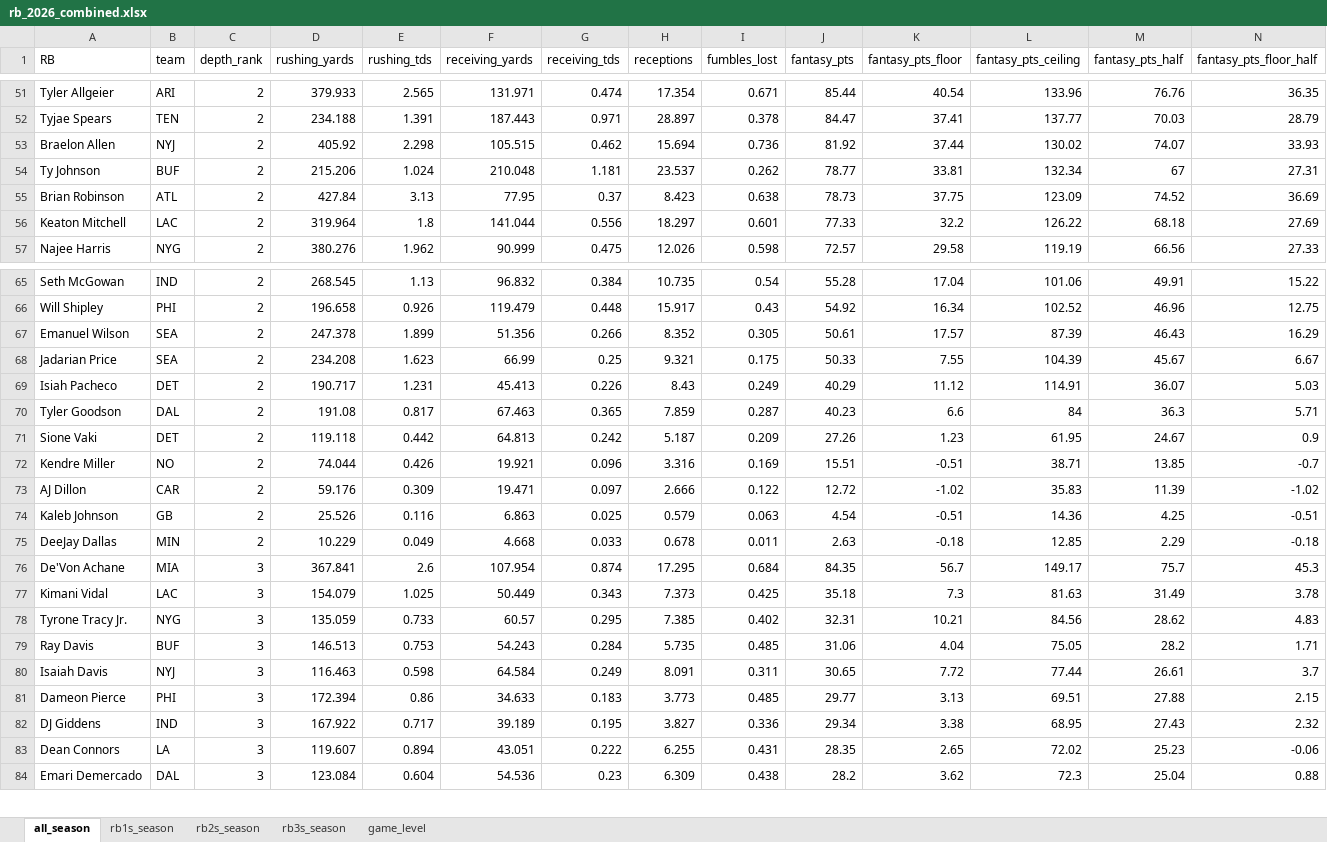
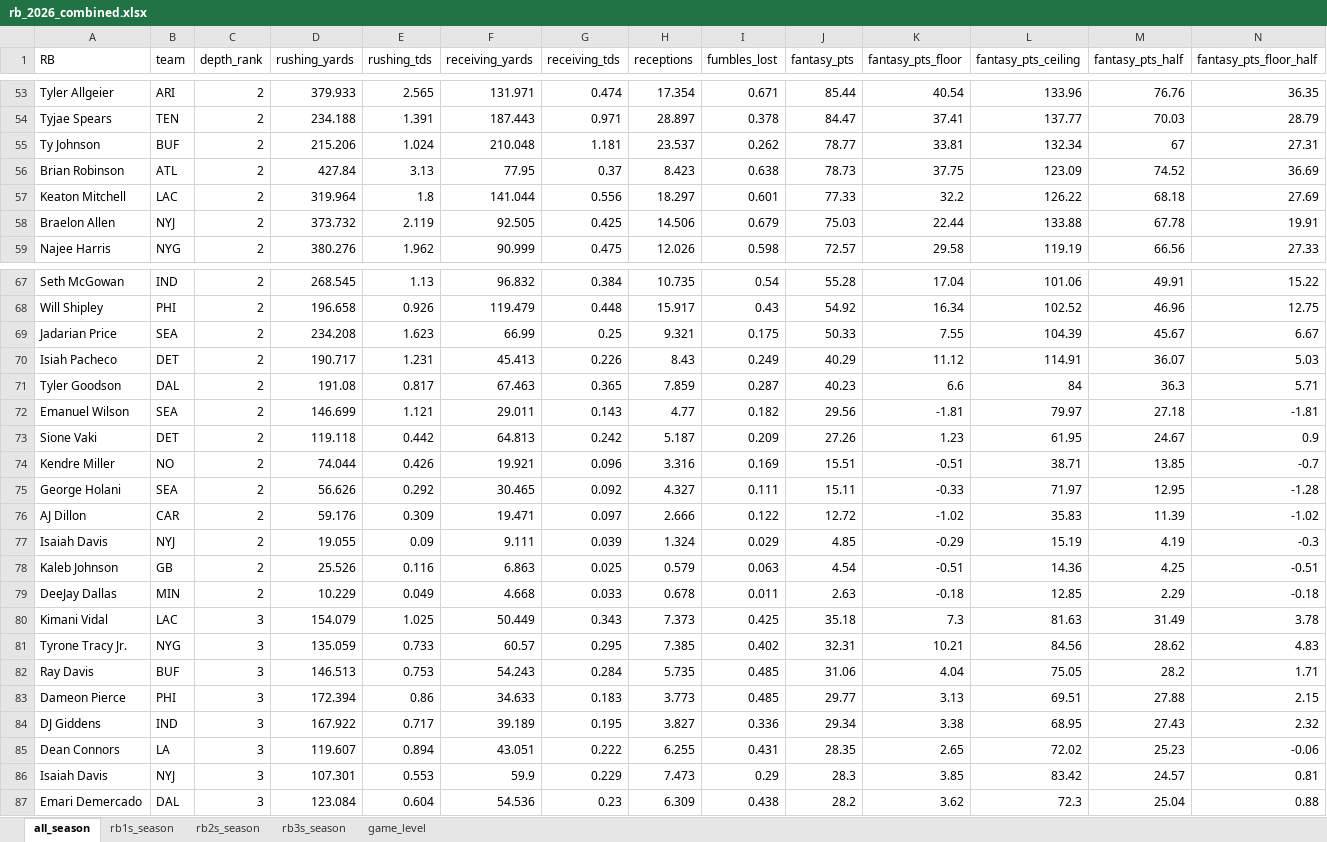
Before and after one commit to egomaniacsfantasy/lineup-lab, an Excel workbook: projections/rb_2026_combined.xlsx, sheet all_season, drawn as a sheet; only a part is shown, gaps mark what is left out; values as stored, in another font and other column widths than the file's, no borders; removed rows and columns are numbered as before the commit, all else as after; rows hold the shown columns only; the diff covers the shown part only; the diff names each change by its address in the sheet, - before the commit and + after, or states it on an @@ line.

```diff
--- a/projections/rb_2026_combined.xlsx (sheet all_season)
+++ b/projections/rb_2026_combined.xlsx (sheet all_season)
-row 53: Braelon Allen | NYJ | 2 | 405.92 | 2.298 | 105.515 | 0.462 | 15.694 | 0.736 | 81.92 | 37.44 | 130.02 | 74.07 | 33.93
+row 58: Braelon Allen | NYJ | 2 | 373.732 | 2.119 | 92.505 | 0.425 | 14.506 | 0.679 | 75.03 | 22.44 | 133.88 | 67.78 | 19.91
-row 67: Emanuel Wilson | SEA | 2 | 247.378 | 1.899 | 51.356 | 0.266 | 8.352 | 0.305 | 50.61 | 17.57 | 87.39 | 46.43 | 16.29
+row 72: Emanuel Wilson | SEA | 2 | 146.699 | 1.121 | 29.011 | 0.143 | 4.77 | 0.182 | 29.56 | -1.81 | 79.97 | 27.18 | -1.81
+row 75: George Holani | SEA | 2 | 56.626 | 0.292 | 30.465 | 0.092 | 4.327 | 0.111 | 15.11 | -0.33 | 71.97 | 12.95 | -1.28
+row 77: Isaiah Davis | NYJ | 2 | 19.055 | 0.09 | 9.111 | 0.039 | 1.324 | 0.029 | 4.85 | -0.29 | 15.19 | 4.19 | -0.3
-row 76: De'Von Achane | MIA | 3 | 367.841 | 2.6 | 107.954 | 0.874 | 17.295 | 0.684 | 84.35 | 56.7 | 149.17 | 75.7 | 45.3
-row 80: Isaiah Davis | NYJ | 3 | 116.463 | 0.598 | 64.584 | 0.249 | 8.091 | 0.311 | 30.65 | 7.72 | 77.44 | 26.61 | 3.7
+row 86: Isaiah Davis | NYJ | 3 | 107.301 | 0.553 | 59.9 | 0.229 | 7.473 | 0.29 | 28.3 | 3.85 | 83.42 | 24.57 | 0.81
```
Also changed, not shown: 6 added rows, 2 removed rows and 29 edited cells elsewhere in this sheet, sheet game_level, sheet rb3s_season, sheet rb2s_season, sheet rb1s_season.
